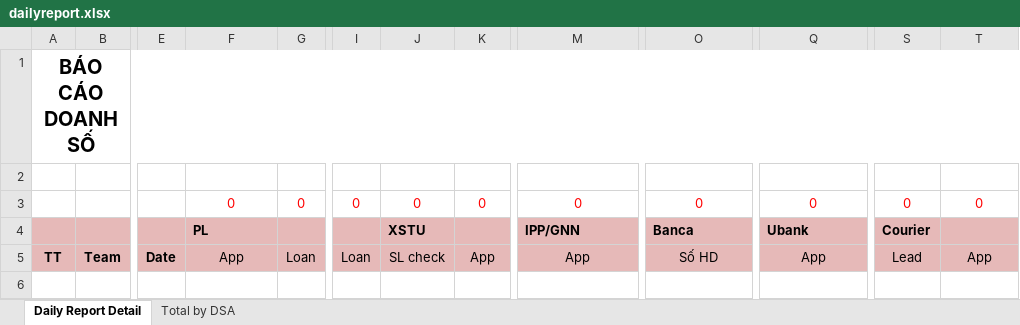
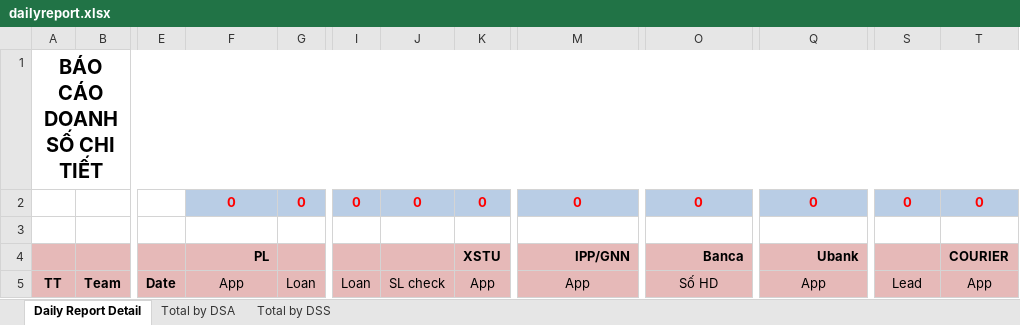
Before and after one commit to ngoctu2008/baocao-1, an Excel workbook: modules/report/dailyreport.xlsx, sheet Daily Report Detail, drawn as a sheet; only a part is shown, gaps mark what is left out; values as stored, in another font and other column widths than the file's, no borders; the diff names each change by its address in the sheet, - before the commit and + after, or states it on an @@ line.

```diff
--- a/modules/report/dailyreport.xlsx (sheet Daily Report Detail)
+++ b/modules/report/dailyreport.xlsx (sheet Daily Report Detail)
+sheet tab: Total by DSS
-A1: BÁO CÁO DOANH SỐ
+A1: BÁO CÁO DOANH SỐ CHI TIẾT
@@ row 3 moved to row 2: 0 @@
-F4 alignment: left
+F4 alignment: right
-J4: XSTU
+J4: (empty)
-K4: (empty)
+K4: XSTU
-M4 alignment: left
+M4 alignment: right
-O4 alignment: left
+O4 alignment: right
-Q4 alignment: left
+Q4 alignment: right
-S4: Courier
+S4: (empty)
-T4: (empty)
+T4: COURIER
```
Also changed, not shown: sheet Total by DSA, 2 other files.
